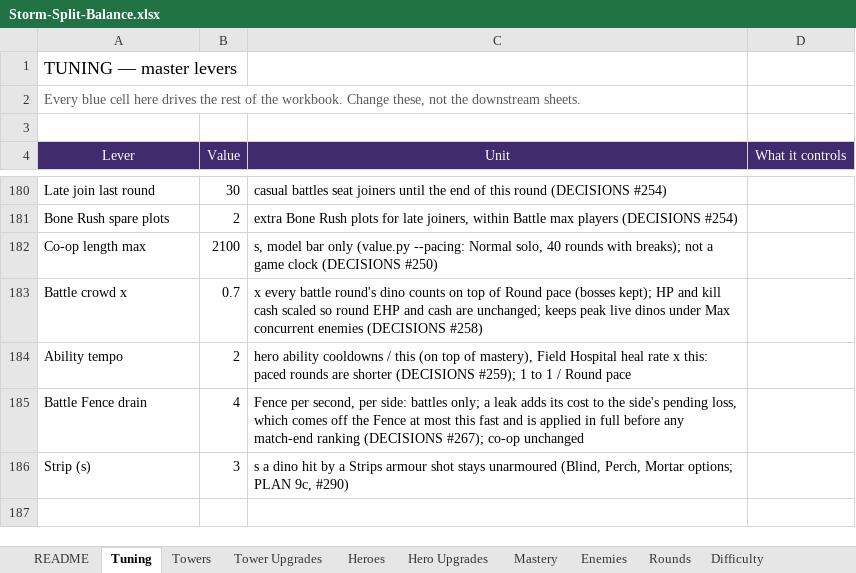
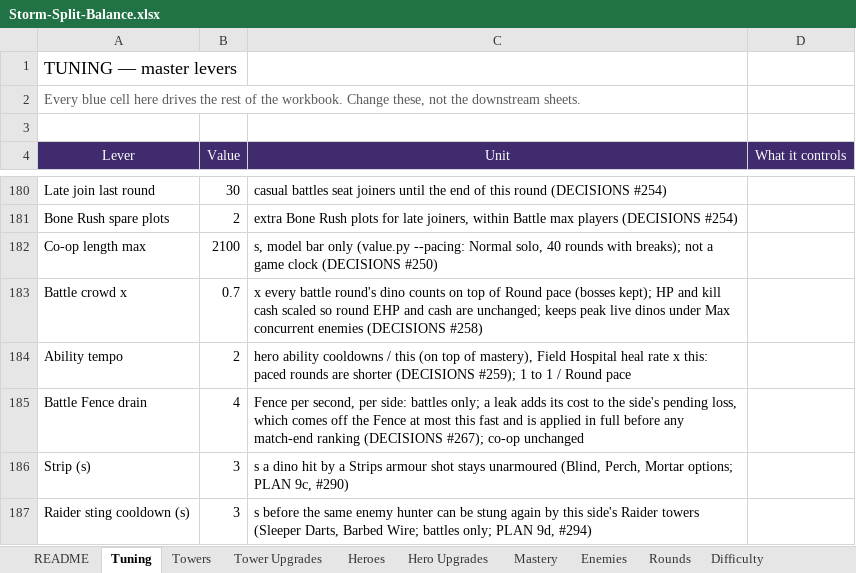
Before and after one commit to BigJover/storm-split, an Excel workbook: Storm-Split-Balance.xlsx, sheet Tuning, drawn as a sheet; only a part is shown, gaps mark what is left out; values as stored, in another font and other column widths than the file's, no borders; the diff names each change by its address in the sheet, - before the commit and + after, or states it on an @@ line.

```diff
--- a/Storm-Split-Balance.xlsx (sheet Tuning)
+++ b/Storm-Split-Balance.xlsx (sheet Tuning)
+row 187: Raider sting cooldown (s) | 3 | s before the same enemy hunter can be stung again by this side's Raider towers (Sleeper Darts, Barbed Wire; battles only; PLAN 9d, #294)
```
Also changed, not shown: sheet Tower Upgrades, 15 other files.
